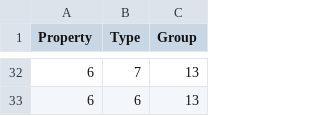
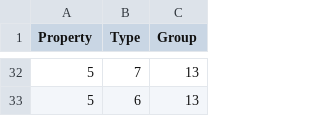
Before and after one commit to prrvchr/vCardOOo, a CSV file: vCardOOo/hsqldb/PropertyType.csv, drawn as a sheet; only a part is shown, gaps mark what is left out; the diff covers the shown part only.

```diff
--- a/vCardOOo/hsqldb/PropertyType.csv
+++ b/vCardOOo/hsqldb/PropertyType.csv
@@ -32,2 +32,2 @@ Property|Type|Group
-6|7|13
-6|6|13
+5|7|13
+5|6|13
```
Also changed, not shown: 27 edited cells elsewhere in this file, vCardOOo/hsqldb/Properties.csv, vCardOOo/hsqldb/PropertyParameter.csv, 6 other files.
